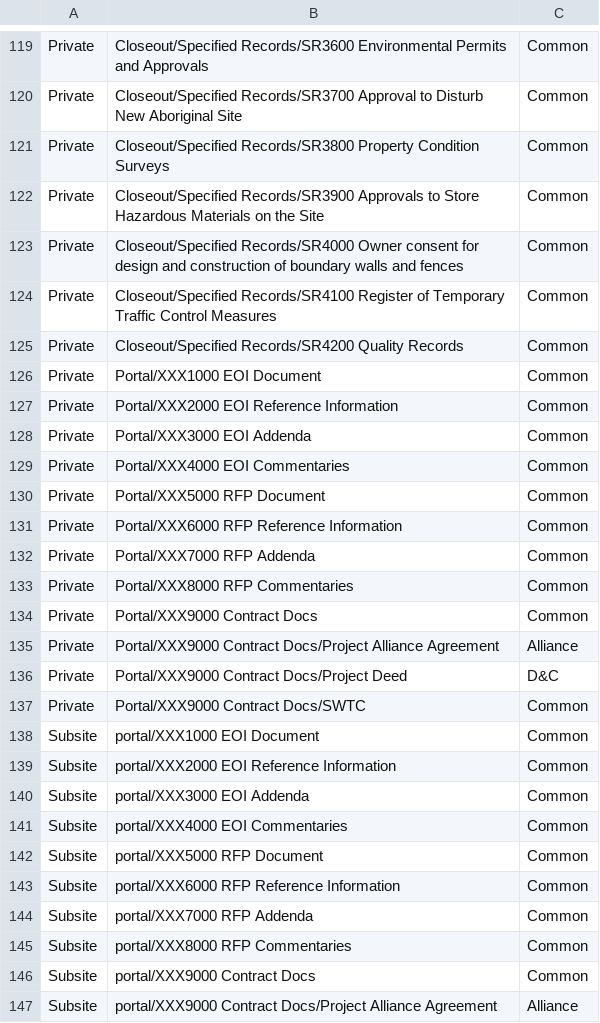
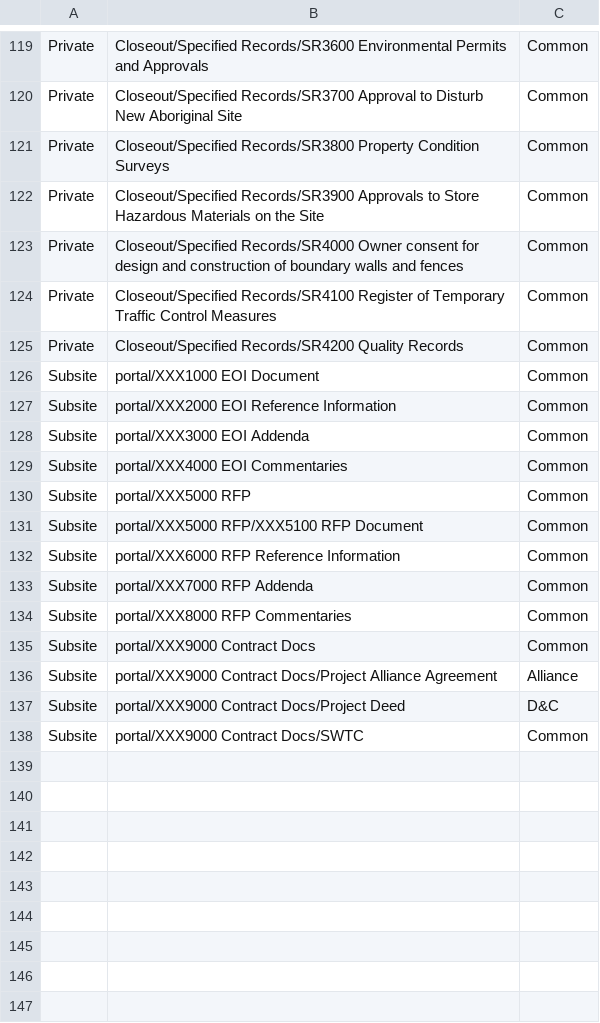
Before and after one commit to mainroads/Mrwa.Teams.Procurement.Deployment, a CSV file: Seed/Contract_Team_Folder_Structure.csv, drawn as a sheet; only a part is shown, gaps mark what is left out; the shorter side is filled out with more unchanged rows; the diff covers the shown part only.

```diff
--- a/Seed/Contract_Team_Folder_Structure.csv
+++ b/Seed/Contract_Team_Folder_Structure.csv
@@ -125,14 +125,2 @@ Private,Closeout/Specified Records/SR4100 Register of Temporary Traffic Control
 Private,Closeout/Specified Records/SR4200 Quality Records,Common
-Private,Portal/XXX1000 EOI Document,Common
-Private,Portal/XXX2000 EOI Reference Information,Common
-Private,Portal/XXX3000 EOI Addenda,Common
-Private,Portal/XXX4000 EOI Commentaries,Common
-Private,Portal/XXX5000 RFP Document,Common
-Private,Portal/XXX6000 RFP Reference Information,Common
-Private,Portal/XXX7000 RFP Addenda,Common
-Private,Portal/XXX8000 RFP Commentaries,Common
-Private,Portal/XXX9000 Contract Docs,Common
-Private,Portal/XXX9000 Contract Docs/Project Alliance Agreement,Alliance
-Private,Portal/XXX9000 Contract Docs/Project Deed,D&C
-Private,Portal/XXX9000 Contract Docs/SWTC,Common
 Subsite,portal/XXX1000 EOI Document,Common
@@ -141,3 +129,4 @@ Subsite,portal/XXX3000 EOI Addenda,Common
 Subsite,portal/XXX4000 EOI Commentaries,Common
-Subsite,portal/XXX5000 RFP Document,Common
+Subsite,portal/XXX5000 RFP,Common
+Subsite,portal/XXX5000 RFP/XXX5100 RFP Document,Common
 Subsite,portal/XXX6000 RFP Reference Information,Common
```
Also changed, not shown: 9 moved rows elsewhere in this file, Seed/Project_Team_Folder_Structure.csv.
